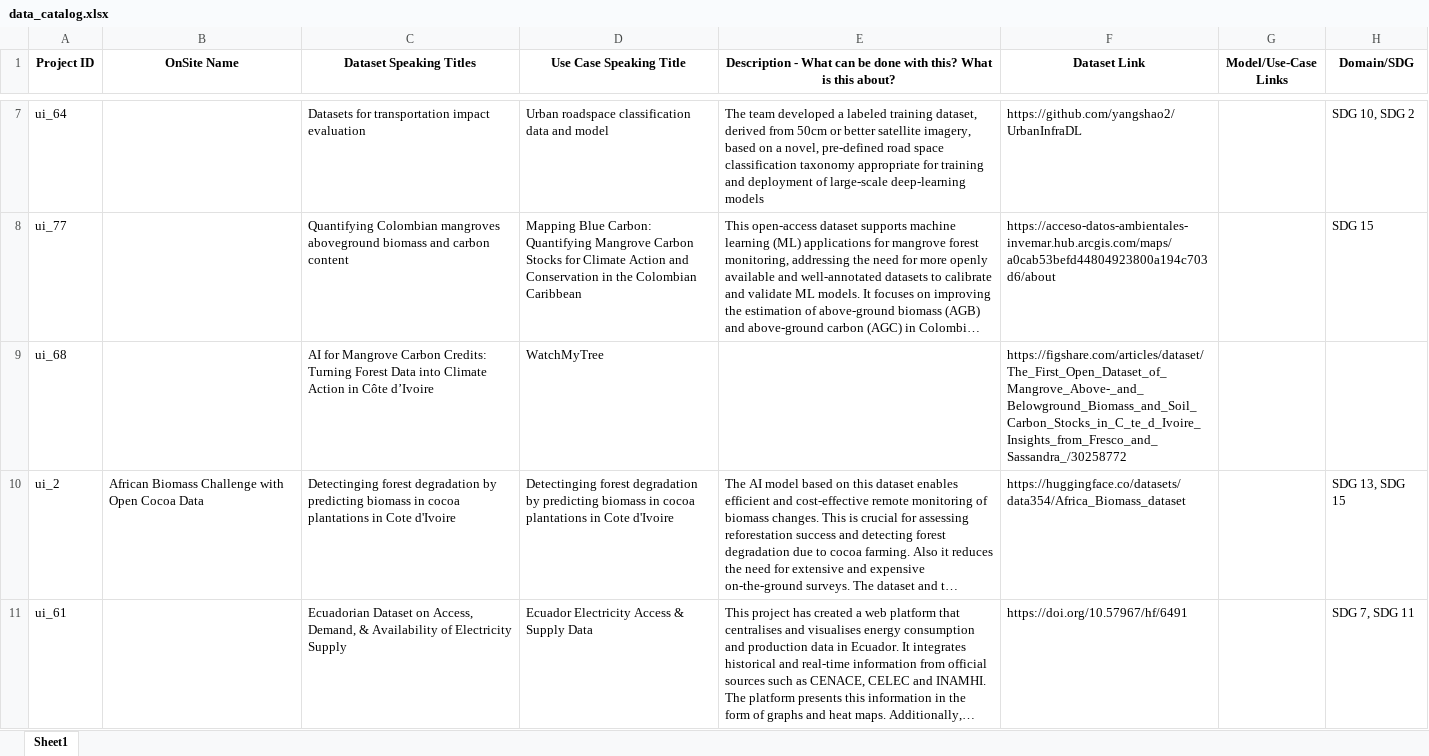
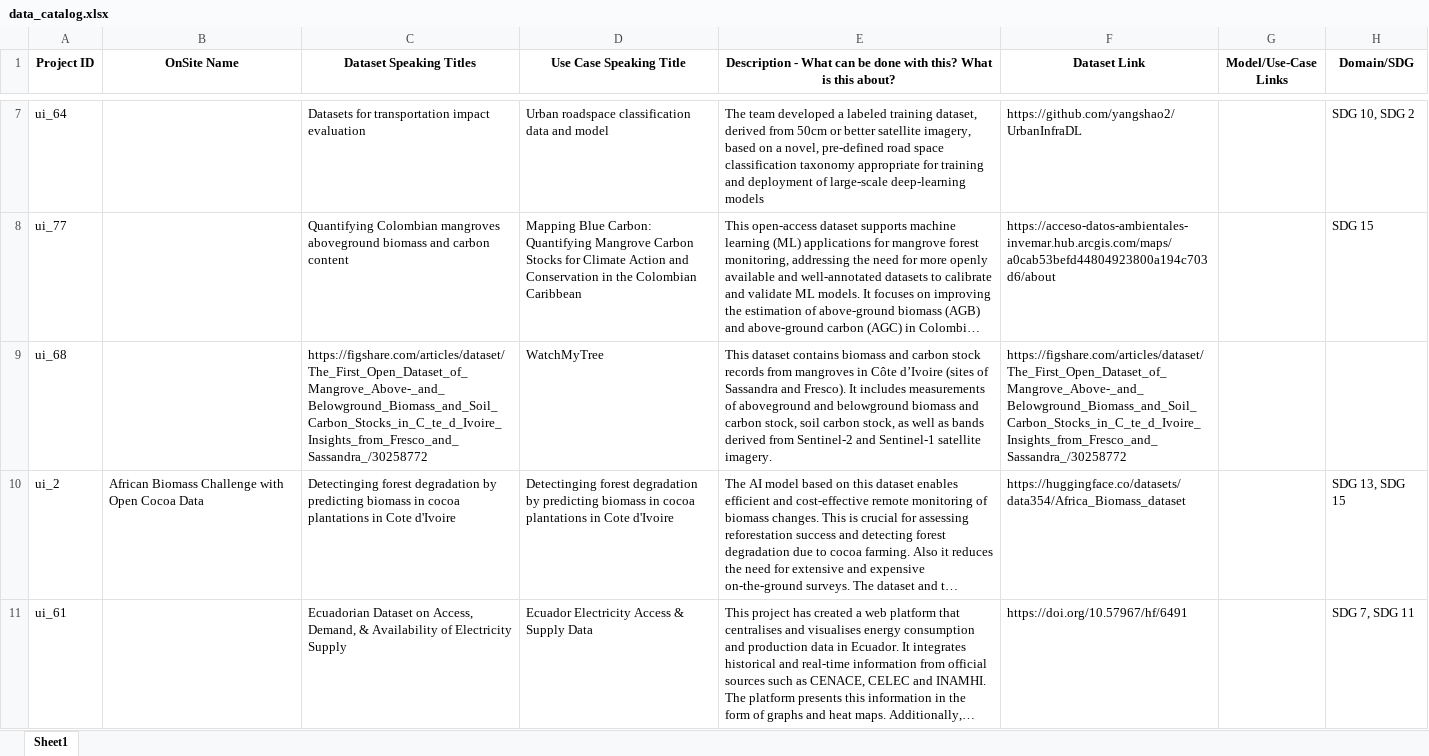
Before and after one commit to Fair-Forward/datasets, an Excel workbook: docs/data_catalog.xlsx, sheet Sheet1, drawn as a sheet; only a part is shown, gaps mark what is left out; long unchanged cells end in …; values as stored, in another font and other column widths than the file's, no borders; the diff names each change by its address in the sheet, - before the commit and + after, or states it on an @@ line.

```diff
--- a/docs/data_catalog.xlsx (sheet Sheet1)
+++ b/docs/data_catalog.xlsx (sheet Sheet1)
-C9 (Dataset Speaking Titles): AI for Mangrove Carbon Credits: Turning Forest Data into Climate Action in Côte d’Ivoire
+C9 (Dataset Speaking Titles): https://figshare.com/articles/dataset/The_First_Open_Dataset_of_Mangrove_Above-_and_Belowground_Biomass_and_Soil_Carbon_Stocks_in_C_te_d_Ivoire_Insights_from_Fresco_and_Sassandra_/30258772
-E9: (empty)
+E9: This dataset contains biomass and carbon stock records from mangroves in Côte d’Ivoire (sites of Sassandra and Fresco). It includes measurements of aboveground and belowground biomass and carbon stock, soil carbon stock, as well as bands derived from Sentinel-2 and Sentinel-1 satellite imagery.
```
Also changed, not shown: 5 other files.
